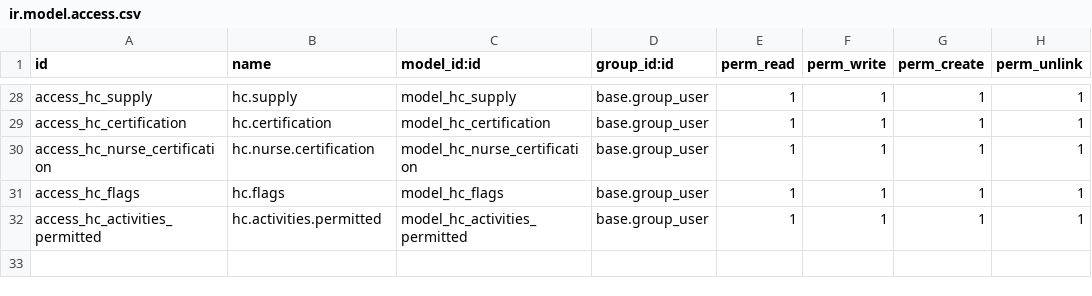
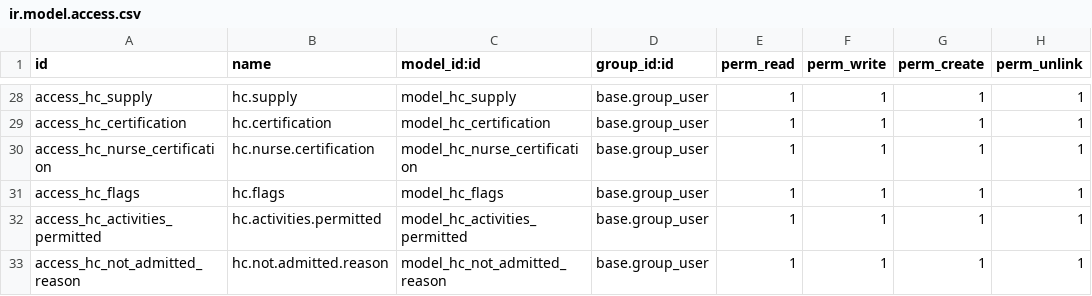
Before and after one commit to alexeymachado/odoo_extra, a CSV file: health_care/security/ir.model.access.csv, drawn as a sheet; only a part is shown, gaps mark what is left out; the diff names each change by its address in the sheet, - before the commit and + after, or states it on an @@ line.

```diff
--- a/health_care/security/ir.model.access.csv
+++ b/health_care/security/ir.model.access.csv
+row 33: access_hc_not_admitted_reason | hc.not.admitted.reason | model_hc_not_admitted_reason | base.group_user | 1 | 1 | 1 | 1
```
Also changed, not shown: 9 other files.
